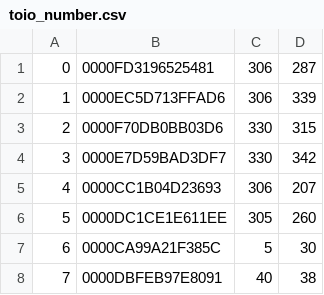
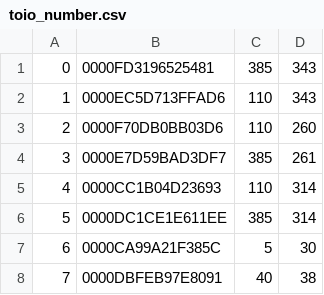
Before and after one commit to Yujune-paik/toio_Maiking3DoF, a CSV file: Assets/toio_number.csv, drawn as a sheet.

```diff
--- a/Assets/toio_number.csv
+++ b/Assets/toio_number.csv
@@ -1,7 +1,7 @@
-0,0000FD3196525481,306,287
-1,0000EC5D713FFAD6,306,339
-2,0000F70DB0BB03D6,330,315
-3,0000E7D59BAD3DF7,330,342
-4,0000CC1B04D23693,306,207
-5,0000DC1CE1E611EE,305,260
+0,0000FD3196525481,385,343
+1,0000EC5D713FFAD6,110,343
+2,0000F70DB0BB03D6,110,260
+3,0000E7D59BAD3DF7,385,261
+4,0000CC1B04D23693,110,314
+5,0000DC1CE1E611EE,385,314
 6,0000CA99A21F385C,5,30
```
Also changed, not shown: 9 other files.
